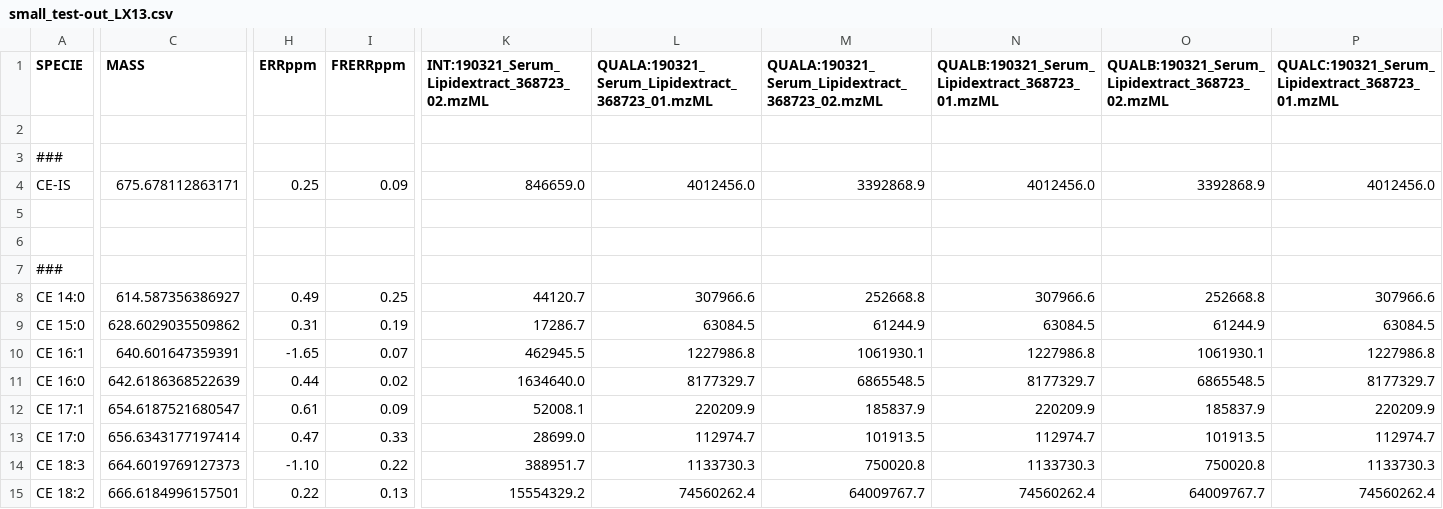
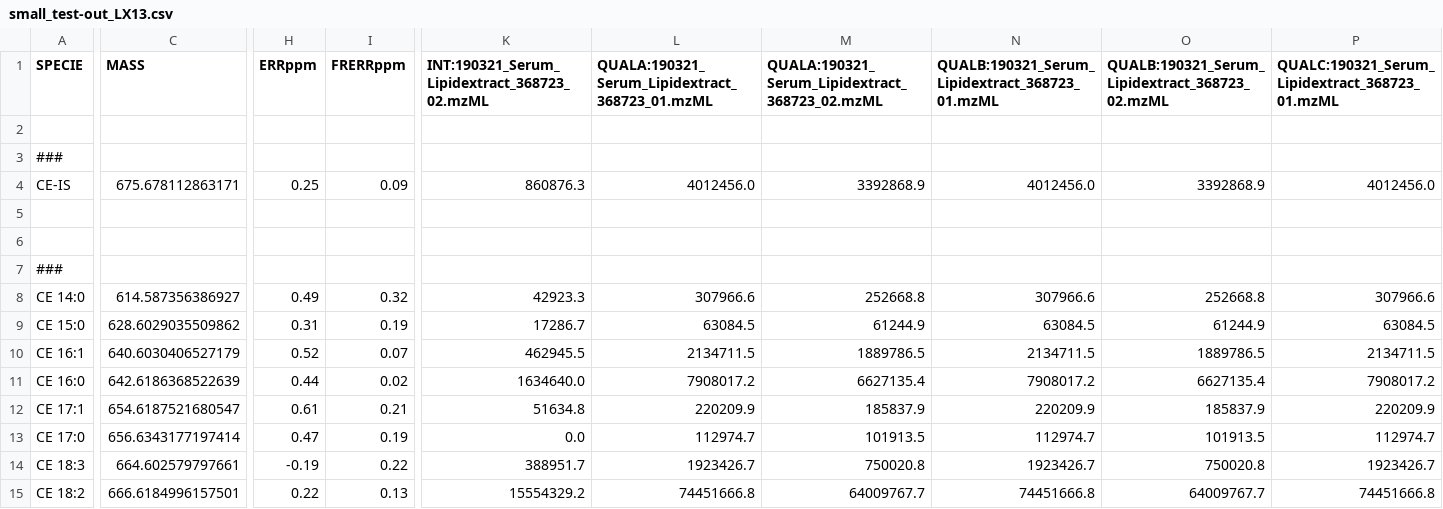
Before and after one commit to lifs-tools/lipidxplorer, a CSV file: test_resources/small_test/small_test-out_LX13.csv, drawn as a sheet; only a part is shown, gaps mark what is left out; the diff covers the shown part only; the diff names each change by its address in the sheet, - before the commit and + after, or states it on an @@ line.

Commit message:
reference results

```diff
--- a/test_resources/small_test/small_test-out_LX13.csv
+++ b/test_resources/small_test/small_test-out_LX13.csv
-K4: 846659.0
+K4: 860876.3
-I8 (FRERRppm): 0.25
+I8 (FRERRppm): 0.32
-K8: 44120.7
+K8: 42923.3
-C10 (MASS): 640.601647359391
+C10 (MASS): 640.6030406527179
-H10 (ERRppm): -1.65
+H10 (ERRppm): 0.52
-L10: 1227986.8
+L10: 2134711.5
-M10: 1061930.1
+M10: 1889786.5
-N10: 1227986.8
+N10: 2134711.5
-O10: 1061930.1
+O10: 1889786.5
-P10: 1227986.8
+P10: 2134711.5
-L11: 8177329.7
+L11: 7908017.2
-M11: 6865548.5
+M11: 6627135.4
-N11: 8177329.7
+N11: 7908017.2
-O11: 6865548.5
+O11: 6627135.4
-P11: 8177329.7
+P11: 7908017.2
-I12 (FRERRppm): 0.09
+I12 (FRERRppm): 0.21
-K12: 52008.1
+K12: 51634.8
-I13 (FRERRppm): 0.33
+I13 (FRERRppm): 0.19
-K13: 28699.0
+K13: 0.0
-C14 (MASS): 664.6019769127373
+C14 (MASS): 664.602579797661
-H14 (ERRppm): -1.10
+H14 (ERRppm): -0.19
-L14: 1133730.3
+L14: 1923426.7
-N14: 1133730.3
+N14: 1923426.7
-P14: 1133730.3
+P14: 1923426.7
-L15: 74560262.4
+L15: 74451666.8
-N15: 74560262.4
+N15: 74451666.8
-P15: 74560262.4
+P15: 74451666.8
```
Also changed, not shown: 4 added rows, 2 removed rows and 14 edited cells elsewhere in this file.
